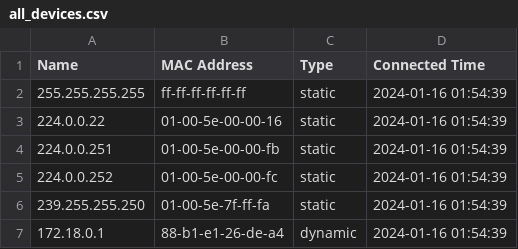
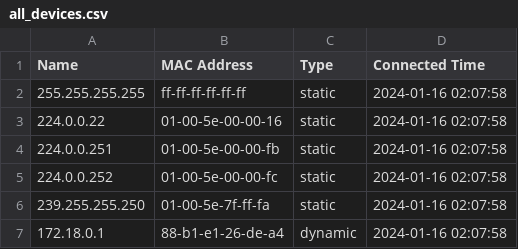
Before and after one commit to Radio-active-Boys/MiniProject, a CSV file: MiniProject_WiFi/wifi_scanner_data/all_devices/all_devices.csv, drawn as a sheet.

```diff
--- a/MiniProject_WiFi/wifi_scanner_data/all_devices/all_devices.csv
+++ b/MiniProject_WiFi/wifi_scanner_data/all_devices/all_devices.csv
@@ -1,7 +1,7 @@
 Name,MAC Address,Type,Connected Time
-255.255.255.255,ff-ff-ff-ff-ff-ff,static,2024-01-16 01:54:39
-224.0.0.22,01-00-5e-00-00-16,static,2024-01-16 01:54:39
-224.0.0.251,01-00-5e-00-00-fb,static,2024-01-16 01:54:39
-224.0.0.252,01-00-5e-00-00-fc,static,2024-01-16 01:54:39
-239.255.255.250,01-00-5e-7f-ff-fa,static,2024-01-16 01:54:39
-172.18.0.1,88-b1-e1-26-de-a4,dynamic,2024-01-16 01:54:39
+255.255.255.255,ff-ff-ff-ff-ff-ff,static,2024-01-16 02:07:58
+224.0.0.22,01-00-5e-00-00-16,static,2024-01-16 02:07:58
+224.0.0.251,01-00-5e-00-00-fb,static,2024-01-16 02:07:58
+224.0.0.252,01-00-5e-00-00-fc,static,2024-01-16 02:07:58
+239.255.255.250,01-00-5e-7f-ff-fa,static,2024-01-16 02:07:58
+172.18.0.1,88-b1-e1-26-de-a4,dynamic,2024-01-16 02:07:58
```
Also changed, not shown: 4 other files.
